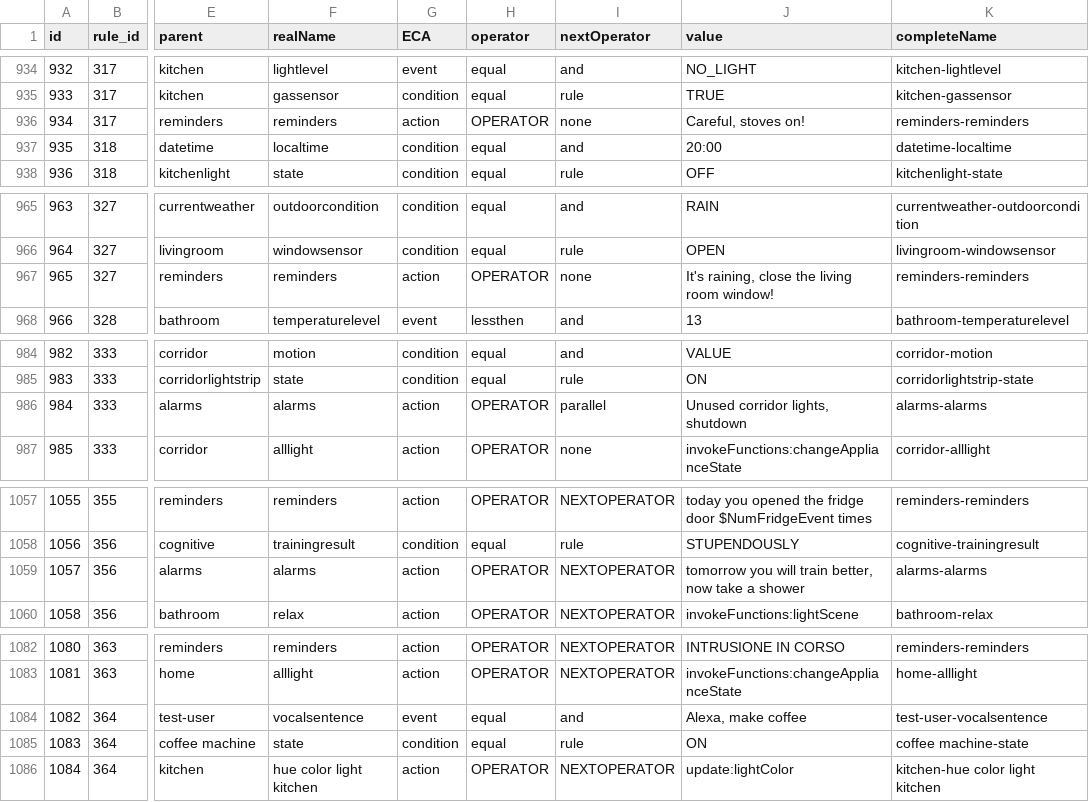
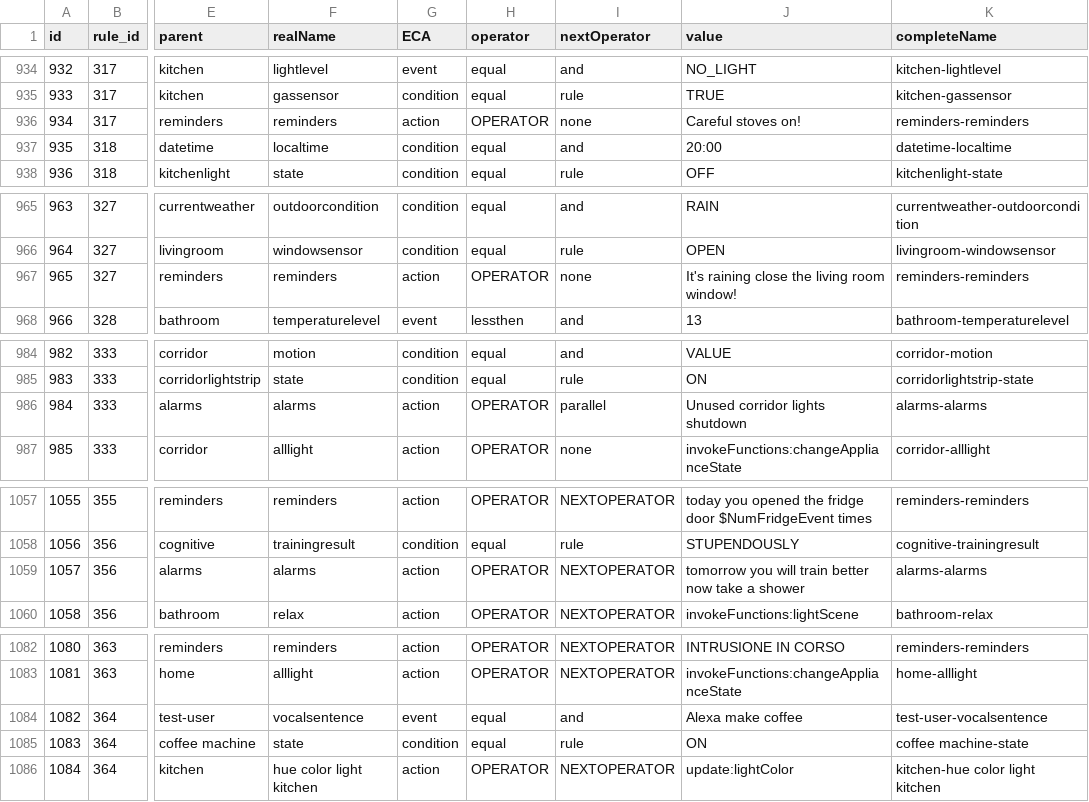
Before and after one commit to andrematt/trigger_action_rules, a CSV file: dataset_rule_element_one_row.csv, drawn as a sheet; only a part is shown, gaps mark what is left out; the diff covers the shown part only; the diff names each change by its address in the sheet, - before the commit and + after, or states it on an @@ line.

```diff
--- a/dataset_rule_element_one_row.csv
+++ b/dataset_rule_element_one_row.csv
-J936 (value): Careful, stoves on!
+J936 (value): Careful stoves on!
-J967 (value): It's raining, close the living room window!
+J967 (value): It's raining close the living room window!
-J986 (value): Unused corridor lights, shutdown
+J986 (value): Unused corridor lights shutdown
-J1059 (value): …will train better, now take…
+J1059 (value): …will train better now take…
-J1084 (value): Alexa, make coffee
+J1084 (value): Alexa make coffee
```
Also changed, not shown: 7 edited cells elsewhere in this file.
